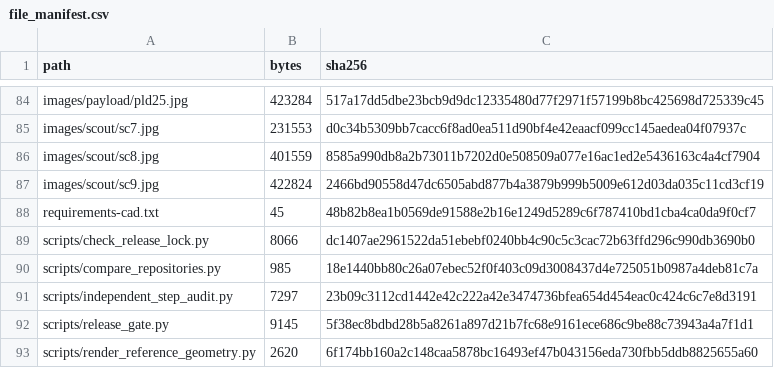
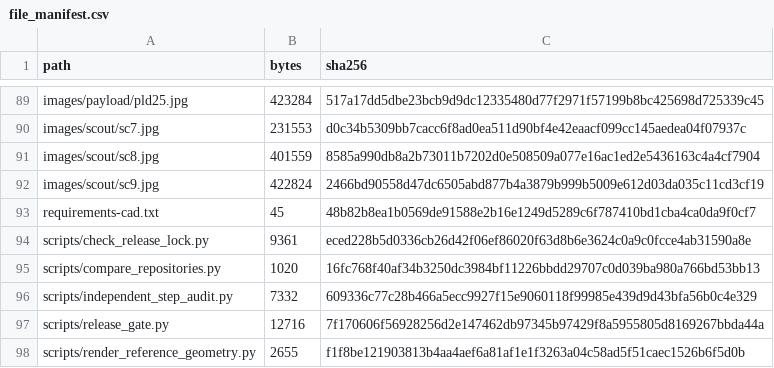
Before and after one commit to Aarav-J-10/Skyrelief-Hardware-Repo, a CSV file: verification/file_manifest.csv, drawn as a sheet; only a part is shown, gaps mark what is left out; the diff covers the shown part only.

```diff
--- a/verification/file_manifest.csv
+++ b/verification/file_manifest.csv
@@ -88,6 +93,6 @@ images/scout/sc9.jpg,422824,2466bd90558d47dc6505abd877b4a3879b999b5009e612d03da0
 requirements-cad.txt,45,48b82b8ea1b0569de91588e2b16e1249d5289c6f787410bd1cba4ca0da9f0cf7
-scripts/check_release_lock.py,8066,dc1407ae2961522da51ebebf0240bb4c90c5c3cac72b63ffd296c990db3690b0
-scripts/compare_repositories.py,985,18e1440bb80c26a07ebec52f0f403c09d3008437d4e725051b0987a4deb81c7a
-scripts/independent_step_audit.py,7297,23b09c3112cd1442e42c222a42e3474736bfea654d454eac0c424c6c7e8d3191
-scripts/release_gate.py,9145,5f38ec8bdbd28b5a8261a897d21b7fc68e9161ece686c9be88c73943a4a7f1d1
-scripts/render_reference_geometry.py,2620,6f174bb160a2c148caa5878bc16493ef47b043156eda730fbb5ddb8825655a60
+scripts/check_release_lock.py,9361,eced228b5d0336cb26d42f06ef86020f63d8b6e3624c0a9c0fcce4ab31590a8e
+scripts/compare_repositories.py,1020,16fc768f40af34b3250dc3984bf11226bbdd29707c0d039ba980a766bd53bb13
+scripts/independent_step_audit.py,7332,609336c77c28b466a5ecc9927f15e9060118f99985e439d9d43bfa56b0c4e329
+scripts/release_gate.py,12716,7f170606f56928256d2e147462db97345b97429f8a5955805d8169267bbda44a
+scripts/render_reference_geometry.py,2655,f1f8be121903813b4aa4aef6a81af1e1f3263a04c58ad5f51caec1526b6f5d0b
```
Also changed, not shown: 6 added rows, 1 removed row and 49 edited cells elsewhere in this file, data/included_original_assets.csv, data/issue_matrix.csv, 35 other files.
